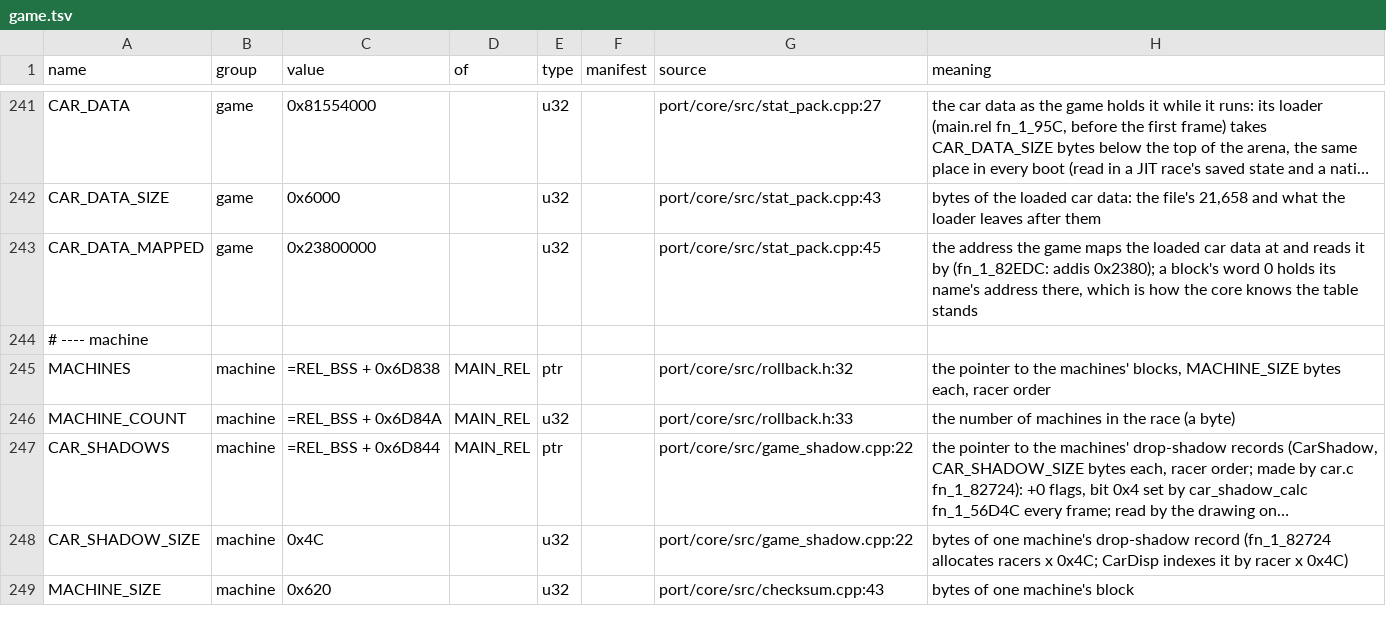
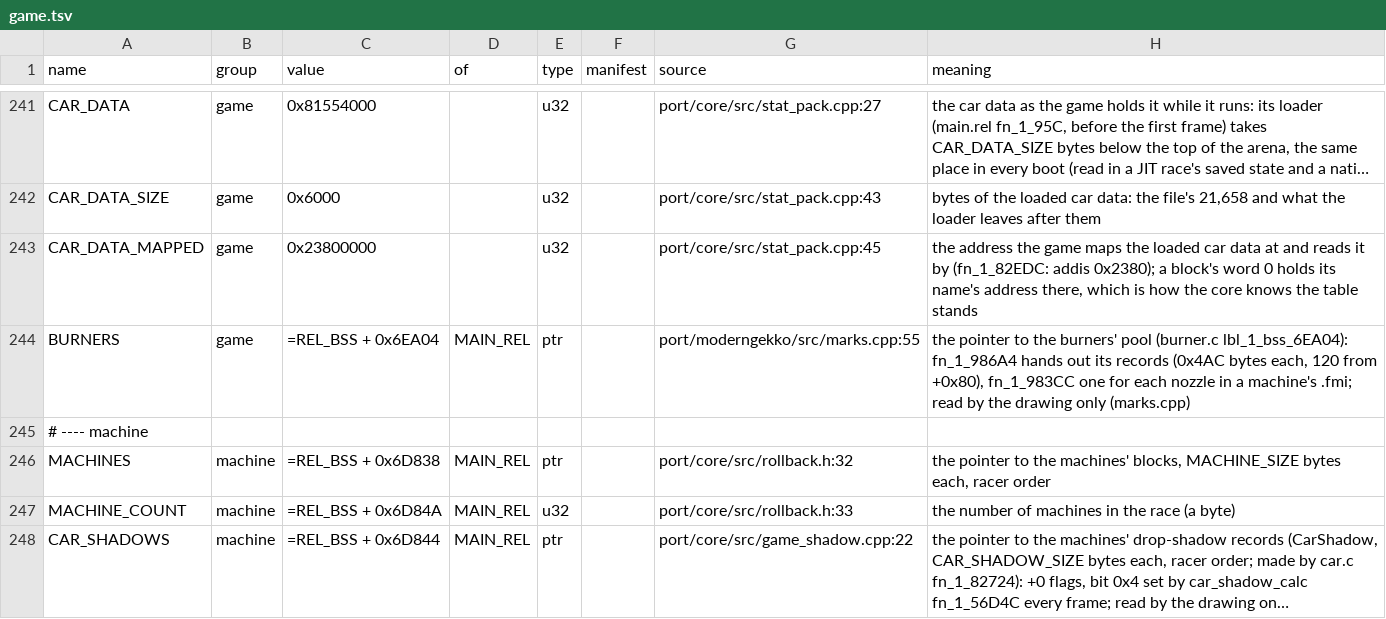
Before and after one commit to piconet-live/piconet-runner, a TSV file: port/facts/game.tsv, drawn as a sheet; only a part is shown, gaps mark what is left out; the shorter side is filled out with more unchanged rows; long unchanged cells end in ….

```diff
--- a/port/facts/game.tsv
+++ b/port/facts/game.tsv
@@ -243,2 +243,3 @@ CAR_DATA_SIZE	game	0x6000		u32		port/core/src/stat_pack.cpp:43	bytes of the load
 CAR_DATA_MAPPED	game	0x23800000		u32		port/core/src/stat_pack.cpp:45	the address the game maps the loaded car data at and reads it by (fn_1_82EDC: addis 0x2380); a block's word 0 holds its name's address there, which is how the core knows the table stands
+BURNERS	game	=REL_BSS + 0x6EA04	MAIN_REL	ptr		port/moderngekko/src/marks.cpp:55	the pointer to the burners' pool (burner.c lbl_1_bss_6EA04): fn_1_986A4 hands out its records (0x4AC bytes each, 120 from +0x80), fn_1_983CC one for each nozzle in a machine's .fmi; read by the drawing only (marks.cpp)
 # ---- machine
```
Also changed, not shown: 4 other files.
